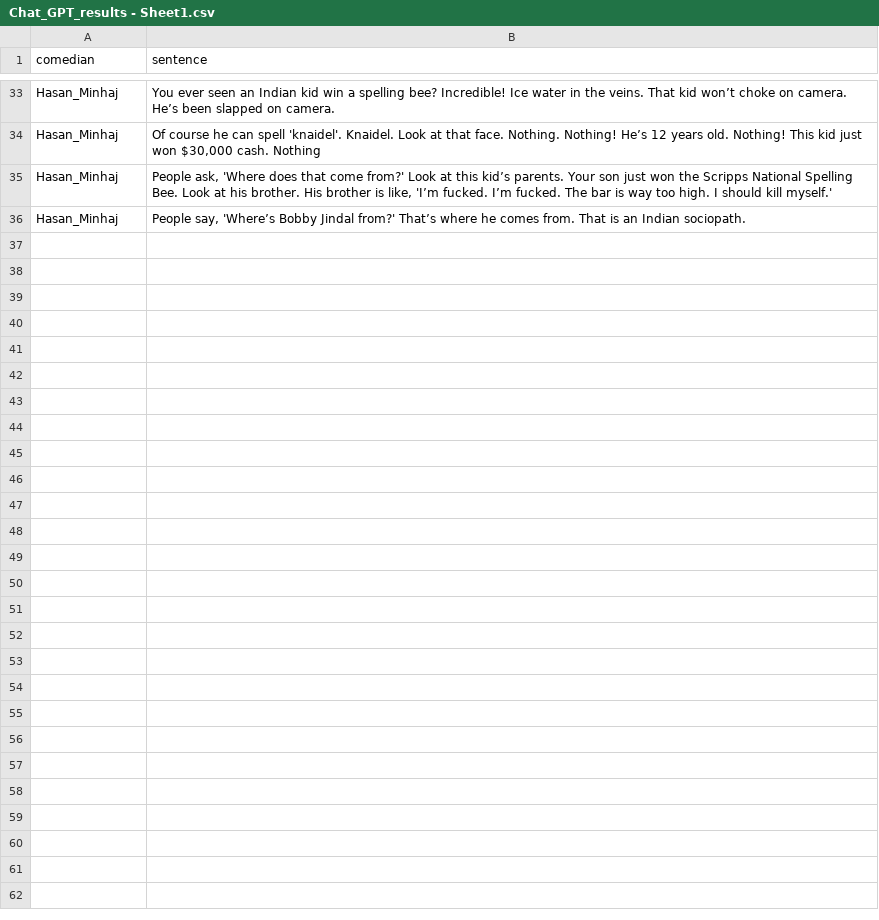
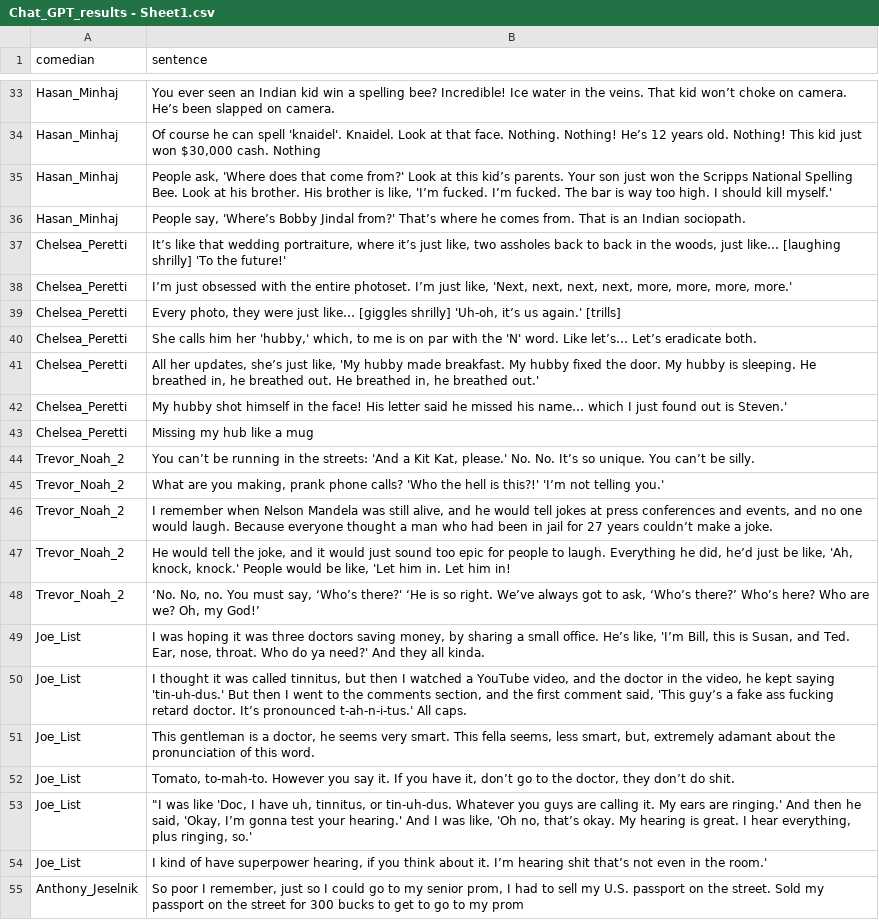
Before and after one commit to swaggirl9000/humor, a CSV file: data/stand_up_dataset/Chat_GPT_results - Sheet1.csv, drawn as a sheet; only a part is shown, gaps mark what is left out; the diff covers the shown part only.

Commit message:
chatgpt and claude results, as well as experiment updates

```diff
--- a/data/stand_up_dataset/Chat_GPT_results - Sheet1.csv
+++ b/data/stand_up_dataset/Chat_GPT_results - Sheet1.csv
@@ -36 +36,20 @@ Hasan_Minhaj,"People ask, 'Where does that come from?' Look at this kid’s pare
 Hasan_Minhaj,"People say, 'Where’s Bobby Jindal from?' That’s where he comes from. That is an Indian sociopath."
+Chelsea_Peretti,"It’s like that wedding portraiture, where it’s just like, two assholes back to back in the woods, just like… [laughing shrilly] 'To the future!'"
+Chelsea_Peretti,"I’m just obsessed with the entire photoset. I’m just like, 'Next, next, next, next, more, more, more, more.'"
+Chelsea_Peretti,"Every photo, they were just like… [giggles shrilly] 'Uh-oh, it’s us again.' [trills]"
+Chelsea_Peretti,"She calls him her 'hubby,' which, to me is on par with the 'N' word. Like let’s… Let’s eradicate both."
+Chelsea_Peretti,"All her updates, she’s just like, 'My hubby made breakfast. My hubby fixed the door. My hubby is sleeping. He breathed in, he breathed out. He breathed in, he breathed out.'"
+Chelsea_Peretti,My hubby shot himself in the face! His letter said he missed his name… which I just found out is Steven.'
+Chelsea_Peretti,Missing my hub like a mug
+Trevor_Noah_2,"You can’t be running in the streets: 'And a Kit Kat, please.' No. No. It’s so unique. You can’t be silly."
+Trevor_Noah_2,"What are you making, prank phone calls? 'Who the hell is this?!' 'I’m not telling you.'"
+Trevor_Noah_2,"I remember when Nelson Mandela was still alive, and he would tell jokes at press conferences and events, and no one would laugh. Because everyone thought a man who had been in jail for 27 years couldn’t make a joke."
+Trevor_Noah_2,"He would tell the joke, and it would just sound too epic for people to laugh. Everything he did, he’d just be like, 'Ah, knock, knock.' People would be like, 'Let him in. Let him in!"
+Trevor_Noah_2,"‘No. No, no. You must say, ‘Who’s there?' ‘He is so right. We’ve always got to ask, ‘Who’s there?’ Who’s here? Who are we? Oh, my God!’"
+Joe_List,"I was hoping it was three doctors saving money, by sharing a small office. He’s like, 'I’m Bill, this is Susan, and Ted. Ear, nose, throat. Who do ya need?' And they all kinda."
+Joe_List,"I thought it was called tinnitus, but then I watched a YouTube video, and the doctor in the video, he kept saying 'tin-uh-dus.' But then I went to the comments section, and the first comment said, 'This guy’s a fake ass fucking retard doctor. It’s pronounced t-ah-n-i-tus.' All caps."
+Joe_List,"This gentleman is a doctor, he seems very smart. This fella seems, less smart, but, extremely adamant about the pronunciation of this word."
+Joe_List,"Tomato, to-mah-to. However you say it. If you have it, don’t go to the doctor, they don’t do shit."
+Joe_List,"""I was like 'Doc, I have uh, tinnitus, or tin-uh-dus. Whatever you guys are calling it. My ears are ringing.' And then he said, 'Okay, I’m gonna test your hearing.' And I was like, 'Oh no, that’s okay. My hearing is great. I hear everything, plus ringing, so.'"
+Joe_List,"I kind of have superpower hearing, if you think about it. I’m hearing shit that’s not even in the room.'"
+Anthony_Jeselnik,"So poor I remember, just so I could go to my senior prom, I had to sell my U.S. passport on the street. Sold my passport on the street for 300 bucks to get to go to my prom"
```
Also changed, not shown: 17 added rows elsewhere in this file, data/stand_up_dataset/Claude_results - Sheet1.csv, 3 other files.
